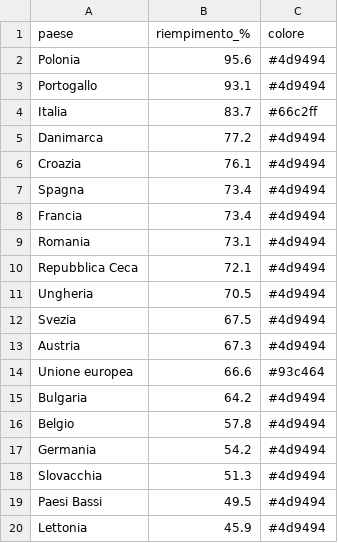
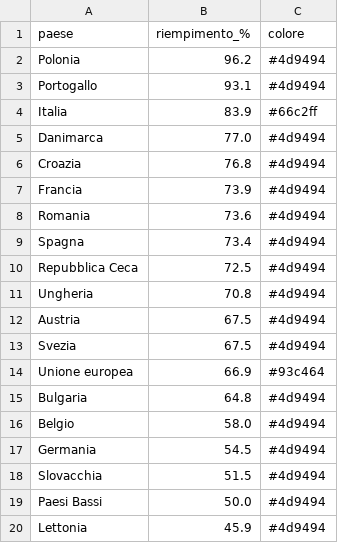
Before and after one commit to sanellia97-lab/stoccaggio-gas-ue, a CSV file: data.csv, drawn as a sheet.

```diff
--- a/data.csv
+++ b/data.csv
@@ -1,20 +1,20 @@
 paese,riempimento_%,colore
-Polonia,95.6,#4d9494
+Polonia,96.2,#4d9494
 Portogallo,93.1,#4d9494
-Italia,83.7,#66c2ff
-Danimarca,77.2,#4d9494
-Croazia,76.1,#4d9494
+Italia,83.9,#66c2ff
+Danimarca,77.0,#4d9494
+Croazia,76.8,#4d9494
+Francia,73.9,#4d9494
+Romania,73.6,#4d9494
 Spagna,73.4,#4d9494
-Francia,73.4,#4d9494
-Romania,73.1,#4d9494
-Repubblica Ceca,72.1,#4d9494
-Ungheria,70.5,#4d9494
+Repubblica Ceca,72.5,#4d9494
+Ungheria,70.8,#4d9494
+Austria,67.5,#4d9494
 Svezia,67.5,#4d9494
-Austria,67.3,#4d9494
-Unione europea,66.6,#93c464
-Bulgaria,64.2,#4d9494
-Belgio,57.8,#4d9494
-Germania,54.2,#4d9494
-Slovacchia,51.3,#4d9494
-Paesi Bassi,49.5,#4d9494
+Unione europea,66.9,#93c464
+Bulgaria,64.8,#4d9494
+Belgio,58.0,#4d9494
+Germania,54.5,#4d9494
+Slovacchia,51.5,#4d9494
+Paesi Bassi,50.0,#4d9494
 Lettonia,45.9,#4d9494
```
Also changed, not shown: data_en.csv, 2 other files.
